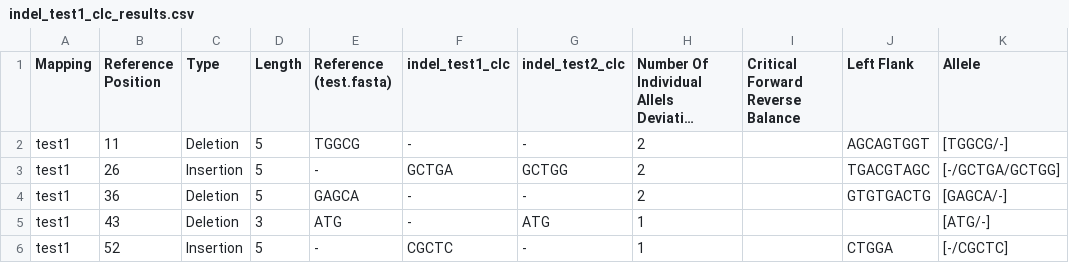
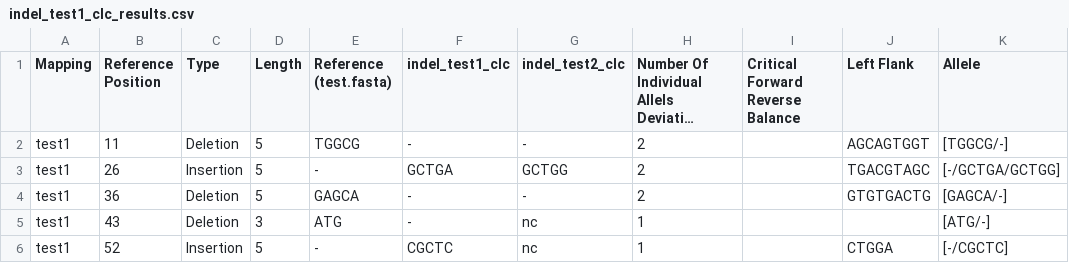
Before and after one commit to mader/varianttools, a CSV file: data/expected_results/indel_test1_clc_results.csv, drawn as a sheet; only a part is shown; long unchanged cells end in …; the diff names each change by its address in the sheet, - before the commit and + after, or states it on an @@ line.

```diff
--- a/data/expected_results/indel_test1_clc_results.csv
+++ b/data/expected_results/indel_test1_clc_results.csv
-G5 (indel_test2_clc): ATG
+G5 (indel_test2_clc): nc
-G6 (indel_test2_clc): -
+G6 (indel_test2_clc): nc
```
Also changed, not shown: data/expected_results/snp_test1_clc_results.csv, data/expected_results/snp_test2_clc_results.csv, 2 other files.
